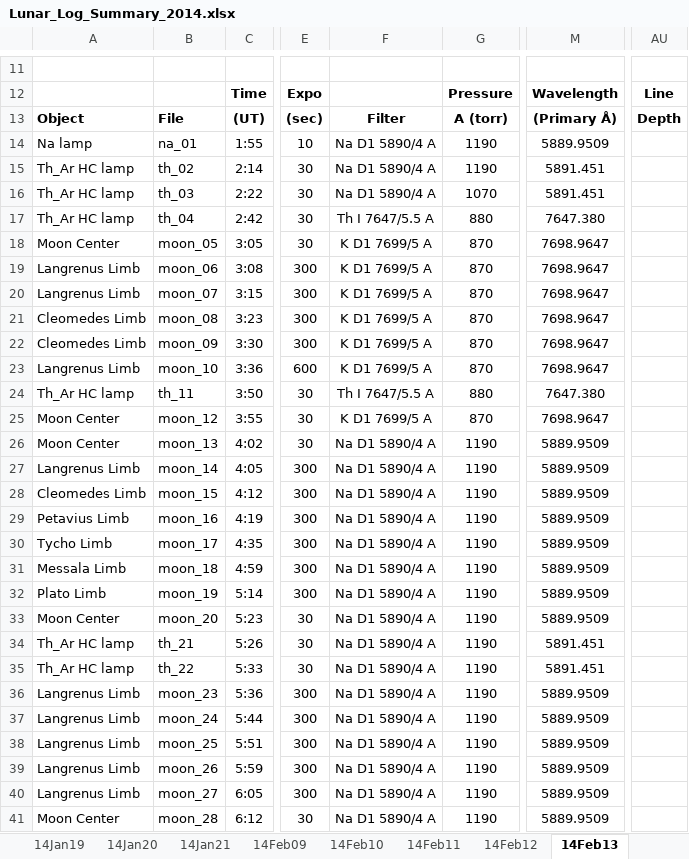
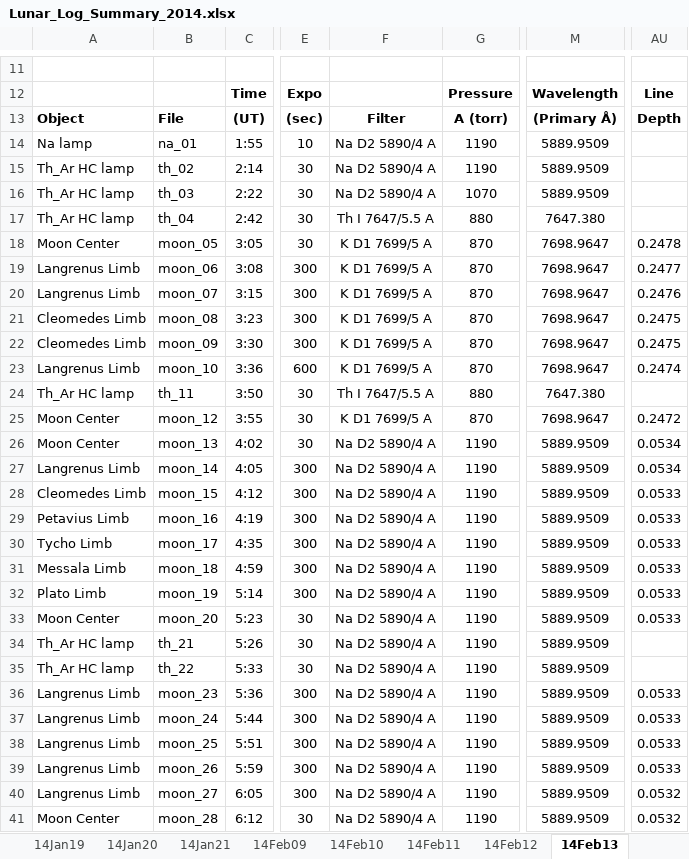
Before and after one commit to uwbadger11208/exo-lunar, an Excel workbook: Logs/Lunar_Log_Summary_2014.xlsx, sheet 14Feb13, drawn as a sheet; only a part is shown, gaps mark what is left out; values as stored, in another font and other column widths than the file's, no borders; the diff covers the shown part only; the diff names each change by its address in the sheet, - before the commit and + after, or states it on an @@ line.

```diff
--- a/Logs/Lunar_Log_Summary_2014.xlsx (sheet 14Feb13)
+++ b/Logs/Lunar_Log_Summary_2014.xlsx (sheet 14Feb13)
-F14:F16: Na D1 5890/4 A
+F14:F16: Na D2 5890/4 A
-M15:M16: 5891.451
+M15:M16: 5889.9509
-AU18: (empty)
+AU18: 0.2478
-AU19: (empty)
+AU19: 0.2477
-AU20: (empty)
+AU20: 0.2476
-AU21:AU22: (empty)
+AU21:AU22: 0.2475
-AU23: (empty)
+AU23: 0.2474
-AU25: (empty)
+AU25: 0.2472
-F26:F41: Na D1 5890/4 A
+F26:F41: Na D2 5890/4 A
-AU26:AU27: (empty)
+AU26:AU27: 0.0534
-AU28:AU33: (empty)
+AU28:AU33: 0.0533
-M34:M35: 5891.451
+M34:M35: 5889.9509
-AU36:AU39: (empty)
+AU36:AU39: 0.0533
-AU40:AU41: (empty)
+AU40:AU41: 0.0532
```
Also changed, not shown: 76 edited cells elsewhere in this sheet, sheet 14Feb12, sheet 14Feb14, sheet 14May13, sheet 14May14, sheet 14Apr14, sheet 14Apr17, 46 more sheets, hidden cells, Java/ExcelEphemerisParser/test.xlsx, Logs/Lunar_Log_Summary_2015.xlsx, 8 other files.
